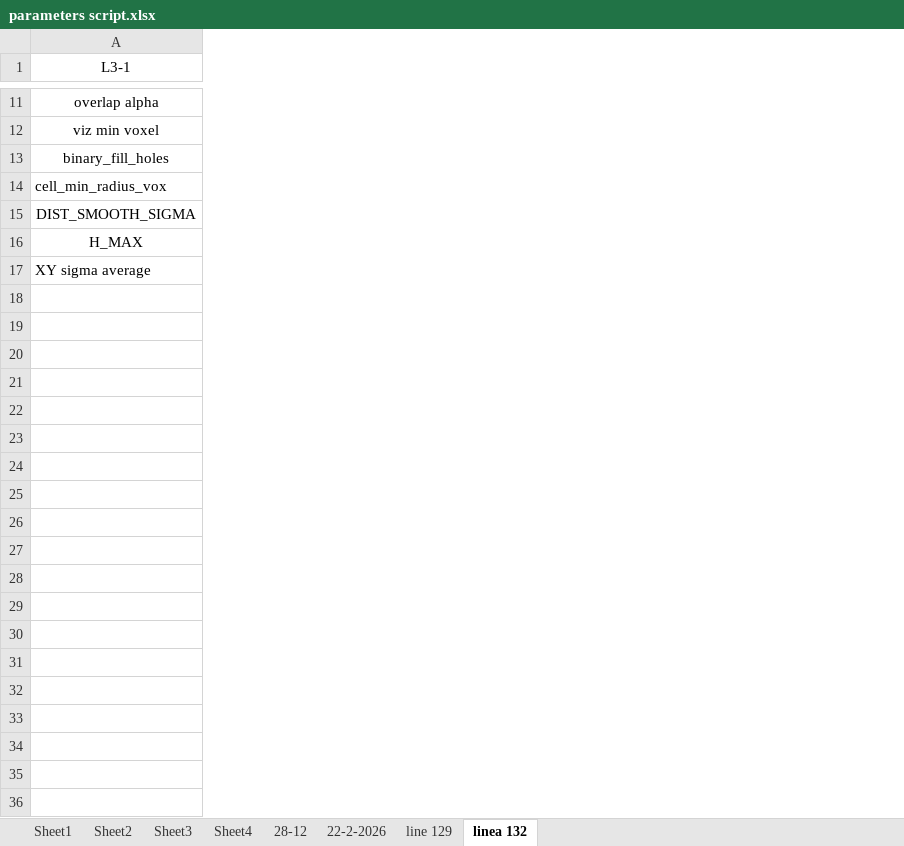
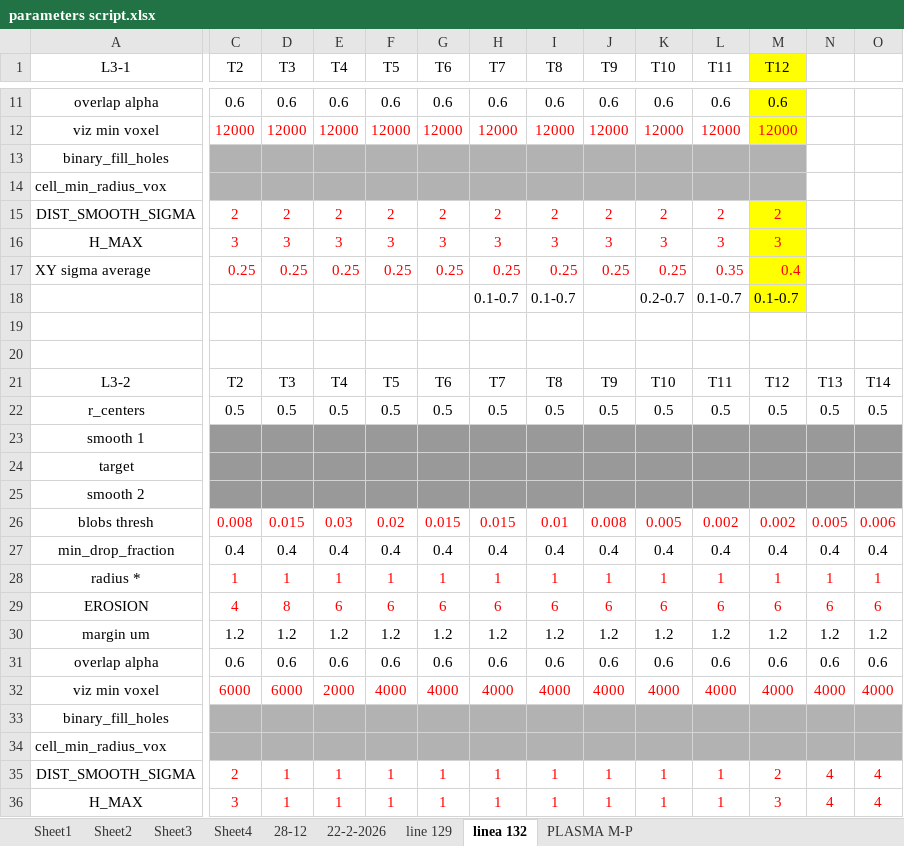
Before and after one commit to Nahuel88Ar/Lysosomes, an Excel workbook: parameters script.xlsx, sheet linea 132, drawn as a sheet; only a part is shown, gaps mark what is left out; values as stored, in another font and other column widths than the file's, no borders; rows hold the shown columns only; the diff covers the shown part only; the diff names each change by its address in the sheet, - before the commit and + after, or states it on an @@ line.

```diff
--- a/parameters script.xlsx (sheet linea 132)
+++ b/parameters script.xlsx (sheet linea 132)
+sheet tab: PLASMA M-P
+column C (T2), rows 11-17: 0.6 | 12000 |  |  | 2 | 3 | 0.25
+column D (T3), rows 11-17: 0.6 | 12000 |  |  | 2 | 3 | 0.25
+column E (T4), rows 11-17: 0.6 | 12000 |  |  | 2 | 3 | 0.25
+column F (T5), rows 11-17: 0.6 | 12000 |  |  | 2 | 3 | 0.25
+column G (T6), rows 11-17: 0.6 | 12000 |  |  | 2 | 3 | 0.25
+column H (T7), rows 11-17: 0.6 | 12000 |  |  | 2 | 3 | 0.25
+column I (T8), rows 11-17: 0.6 | 12000 |  |  | 2 | 3 | 0.25
+column J (T9), rows 11-17: 0.6 | 12000 |  |  | 2 | 3 | 0.25
+column K (T10), rows 11-17: 0.6 | 12000 |  |  | 2 | 3 | 0.25
+column L (T11), rows 11-17: 0.6 | 12000 |  |  | 2 | 3 | 0.35
+column M (T12), rows 11-17: 0.6 | 12000 |  |  | 2 | 3 | 0.4
+column N, empty
+column O, empty
+row 18:  |  |  |  |  |  | 0.1-0.7 | 0.1-0.7 |  | 0.2-0.7 | 0.1-0.7 | 0.1-0.7
+row 19: (empty)
+row 20: (empty)
+row 21: L3-2 | T2 | T3 | T4 | T5 | T6 | T7 | T8 | T9 | T10 | T11 | T12 | T13 | T14
+row 22: r_centers | 0.5 | 0.5 | 0.5 | 0.5 | 0.5 | 0.5 | 0.5 | 0.5 | 0.5 | 0.5 | 0.5 | 0.5 | 0.5
+row 23: smooth 1
+row 24: target
+row 25: smooth 2
+row 26: blobs thresh | 0.008 | 0.015 | 0.03 | 0.02 | 0.015 | 0.015 | 0.01 | 0.008 | 0.005 | 0.002 | 0.002 | 0.005 | 0.006
+row 27: min_drop_fraction | 0.4 | 0.4 | 0.4 | 0.4 | 0.4 | 0.4 | 0.4 | 0.4 | 0.4 | 0.4 | 0.4 | 0.4 | 0.4
+row 28: radius * | 1 | 1 | 1 | 1 | 1 | 1 | 1 | 1 | 1 | 1 | 1 | 1 | 1
+row 29: EROSION | 4 | 8 | 6 | 6 | 6 | 6 | 6 | 6 | 6 | 6 | 6 | 6 | 6
+row 30: margin um | 1.2 | 1.2 | 1.2 | 1.2 | 1.2 | 1.2 | 1.2 | 1.2 | 1.2 | 1.2 | 1.2 | 1.2 | 1.2
+row 31: overlap alpha | 0.6 | 0.6 | 0.6 | 0.6 | 0.6 | 0.6 | 0.6 | 0.6 | 0.6 | 0.6 | 0.6 | 0.6 | 0.6
+row 32: viz min voxel | 6000 | 6000 | 2000 | 4000 | 4000 | 4000 | 4000 | 4000 | 4000 | 4000 | 4000 | 4000 | 4000
+row 33: binary_fill_holes
+row 34: cell_min_radius_vox
+row 35: DIST_SMOOTH_SIGMA | 2 | 1 | 1 | 1 | 1 | 1 | 1 | 1 | 1 | 1 | 2 | 4 | 4
+row 36: H_MAX | 3 | 1 | 1 | 1 | 1 | 1 | 1 | 1 | 1 | 1 | 3 | 4 | 4
```
Also changed, not shown: 78 added rows and 6 added columns elsewhere in this sheet, sheet line 129, charts or pictures, 2 other files.
